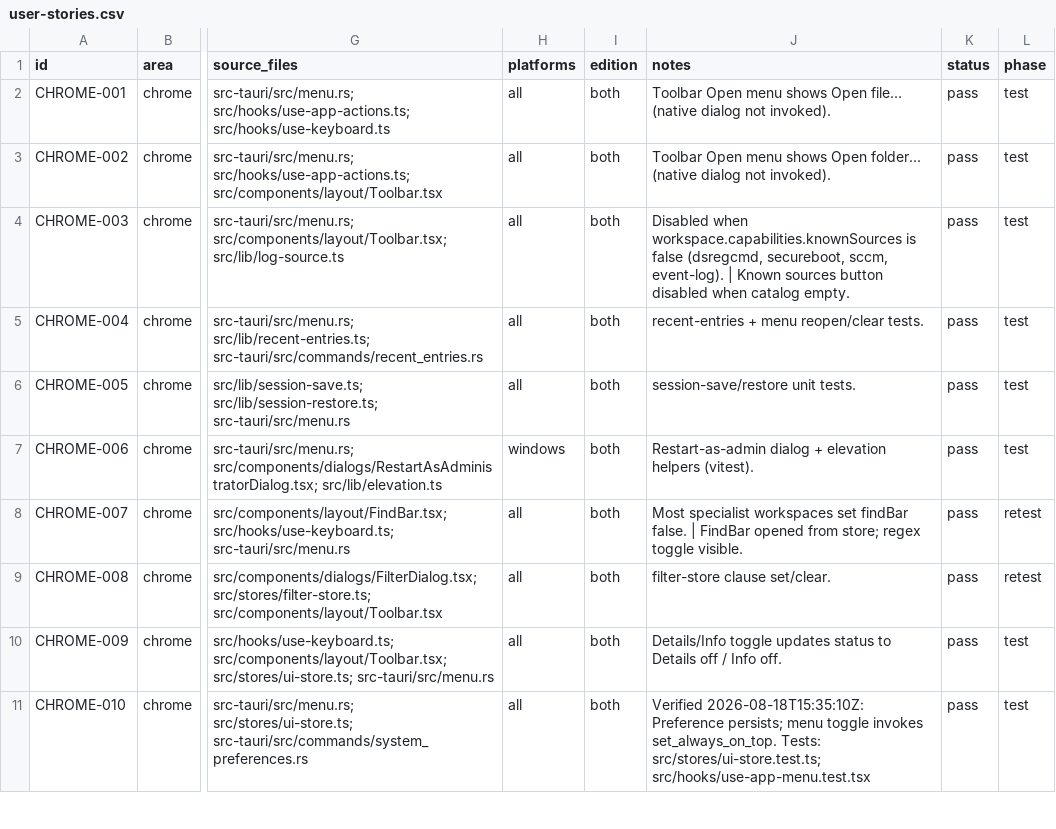
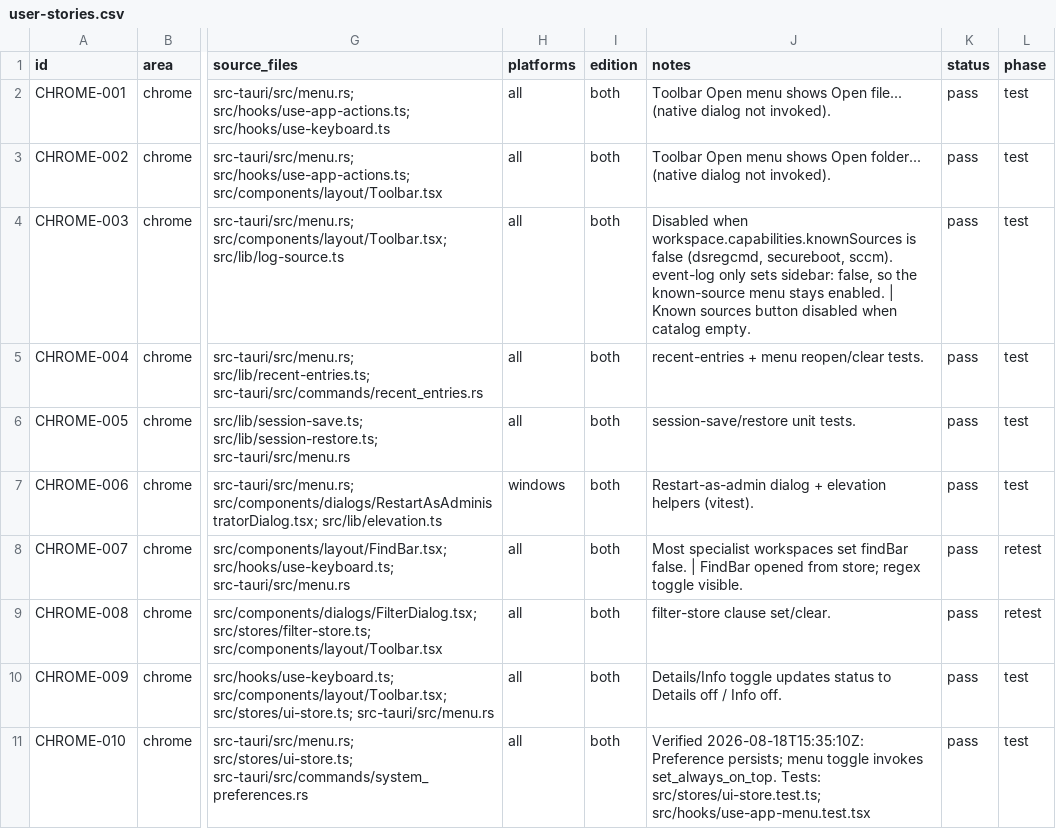
Before and after one commit to adamgell/cmtraceopen, a CSV file: docs/qa/user-stories.csv, drawn as a sheet; only a part is shown, gaps mark what is left out; the diff covers the shown part only; the diff names each change by its address in the sheet, - before the commit and + after, or states it on an @@ line.

Commit message:
fix(qa): align tracker and File Open IME/dsregcmd paths
EVTX-001 and TL-001 still described File > Open as the generic
log loader after workspace onOpenSource routing landed. Timeline
File > Open Folder now adds the IME folder source; empty folders
are a no-op. dsregcmd drag-drop again analyzes with folder
fallback and records Recent.

```diff
--- a/docs/qa/user-stories.csv
+++ b/docs/qa/user-stories.csv
-J4 (notes): …(dsregcmd, secureboot, sccm, event-log). | Known…
+J4 (notes): …(dsregcmd, secureboot, sccm). event-log only sets sidebar: false, so the known-source menu stays enabled. | Known…
```
Also changed, not shown: 5 edited cells elsewhere in this file, 8 other files.
